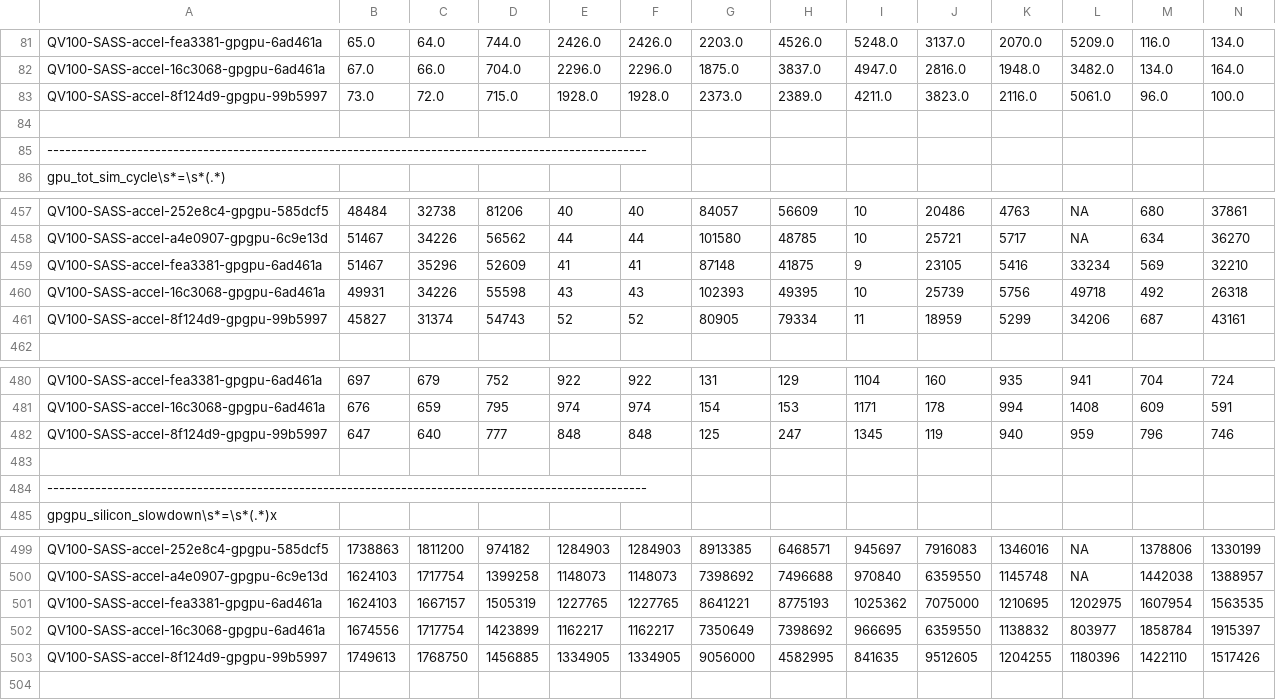
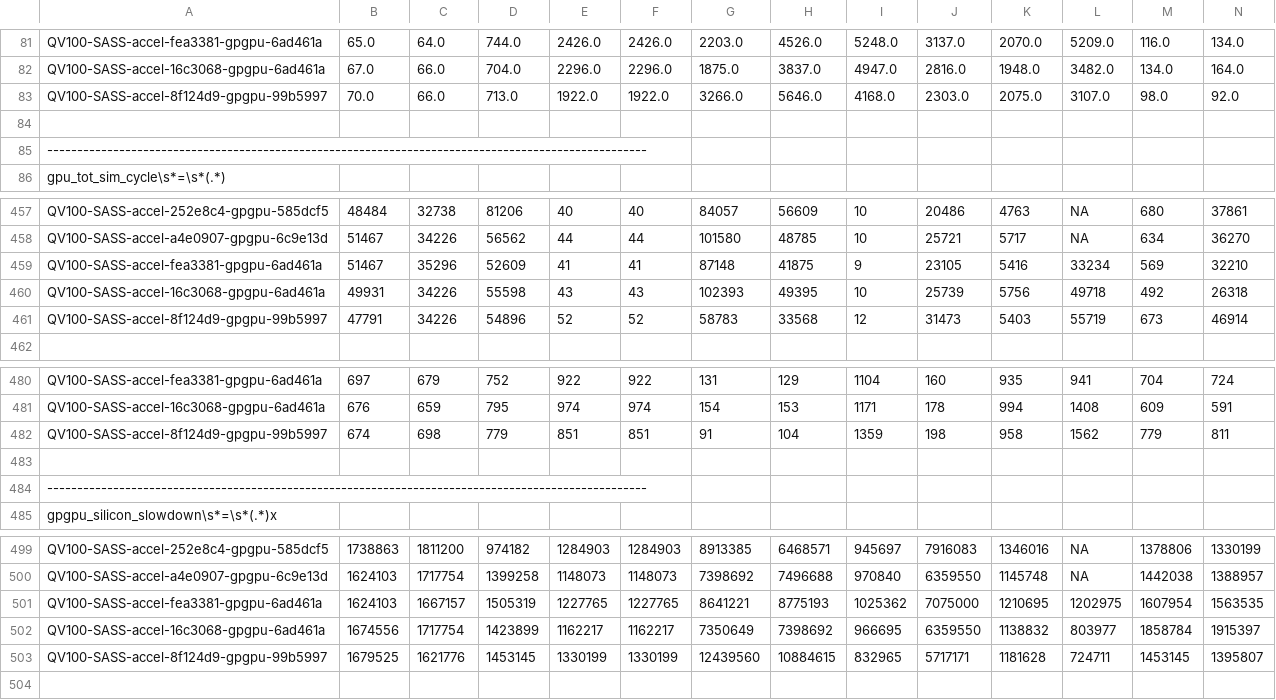
Before and after one commit to accel-sim/statistics-archive, a CSV file: ubench/v100-ubench-sass.csv, drawn as a sheet; only a part is shown, gaps mark what is left out; removed rows and columns are numbered as before the commit, all else as after; rows hold the shown columns only; the diff names each change by its address in the sheet, - before the commit and + after, or states it on an @@ line.

```diff
--- a/ubench/v100-ubench-sass.csv
+++ b/ubench/v100-ubench-sass.csv
-row 83: QV100-SASS-accel-8f124d9-gpgpu-99b5997 | 73.0 | 72.0 | 715.0 | 1928.0 | 1928.0 | 2373.0 | 2389.0 | 4211.0 | 3823.0 | 2116.0 | 5061.0 | 96.0 | 100.0
+row 83: QV100-SASS-accel-8f124d9-gpgpu-99b5997 | 70.0 | 66.0 | 713.0 | 1922.0 | 1922.0 | 3266.0 | 5646.0 | 4168.0 | 2303.0 | 2075.0 | 3107.0 | 98.0 | 92.0
-row 461: QV100-SASS-accel-8f124d9-gpgpu-99b5997 | 45827 | 31374 | 54743 | 52 | 52 | 80905 | 79334 | 11 | 18959 | 5299 | 34206 | 687 | 43161
+row 461: QV100-SASS-accel-8f124d9-gpgpu-99b5997 | 47791 | 34226 | 54896 | 52 | 52 | 58783 | 33568 | 12 | 31473 | 5403 | 55719 | 673 | 46914
-row 482: QV100-SASS-accel-8f124d9-gpgpu-99b5997 | 647 | 640 | 777 | 848 | 848 | 125 | 247 | 1345 | 119 | 940 | 959 | 796 | 746
+row 482: QV100-SASS-accel-8f124d9-gpgpu-99b5997 | 674 | 698 | 779 | 851 | 851 | 91 | 104 | 1359 | 198 | 958 | 1562 | 779 | 811
-row 503: QV100-SASS-accel-8f124d9-gpgpu-99b5997 | 1749613 | 1768750 | 1456885 | 1334905 | 1334905 | 9056000 | 4582995 | 841635 | 9512605 | 1204255 | 1180396 | 1422110 | 1517426
+row 503: QV100-SASS-accel-8f124d9-gpgpu-99b5997 | 1679525 | 1621776 | 1453145 | 1330199 | 1330199 | 12439560 | 10884615 | 832965 | 5717171 | 1181628 | 724711 | 1453145 | 1395807
```
Also changed, not shown: ubench/ampere-ubench-sass.csv, ubench/turing-ubench-sass.csv.
